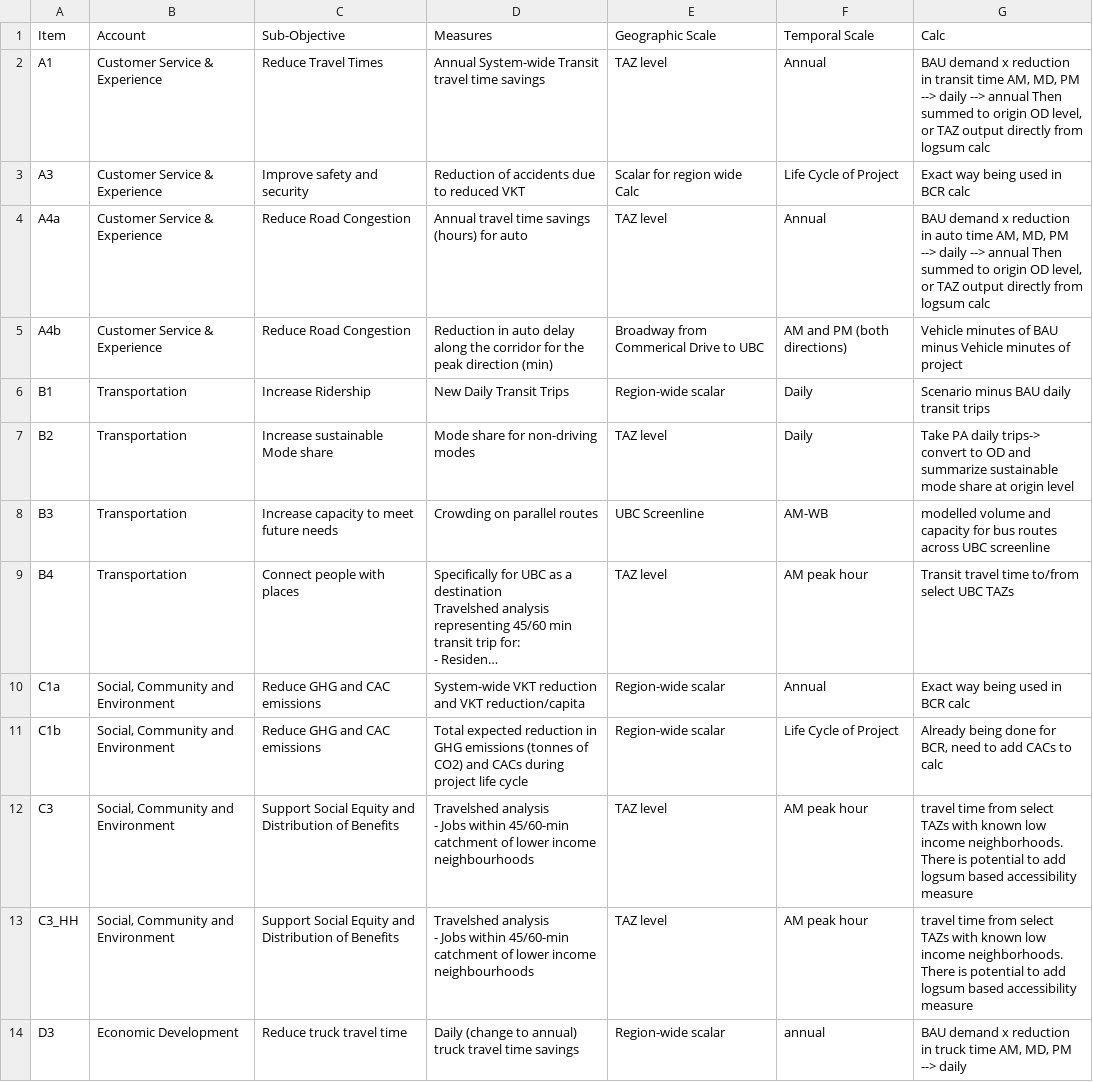
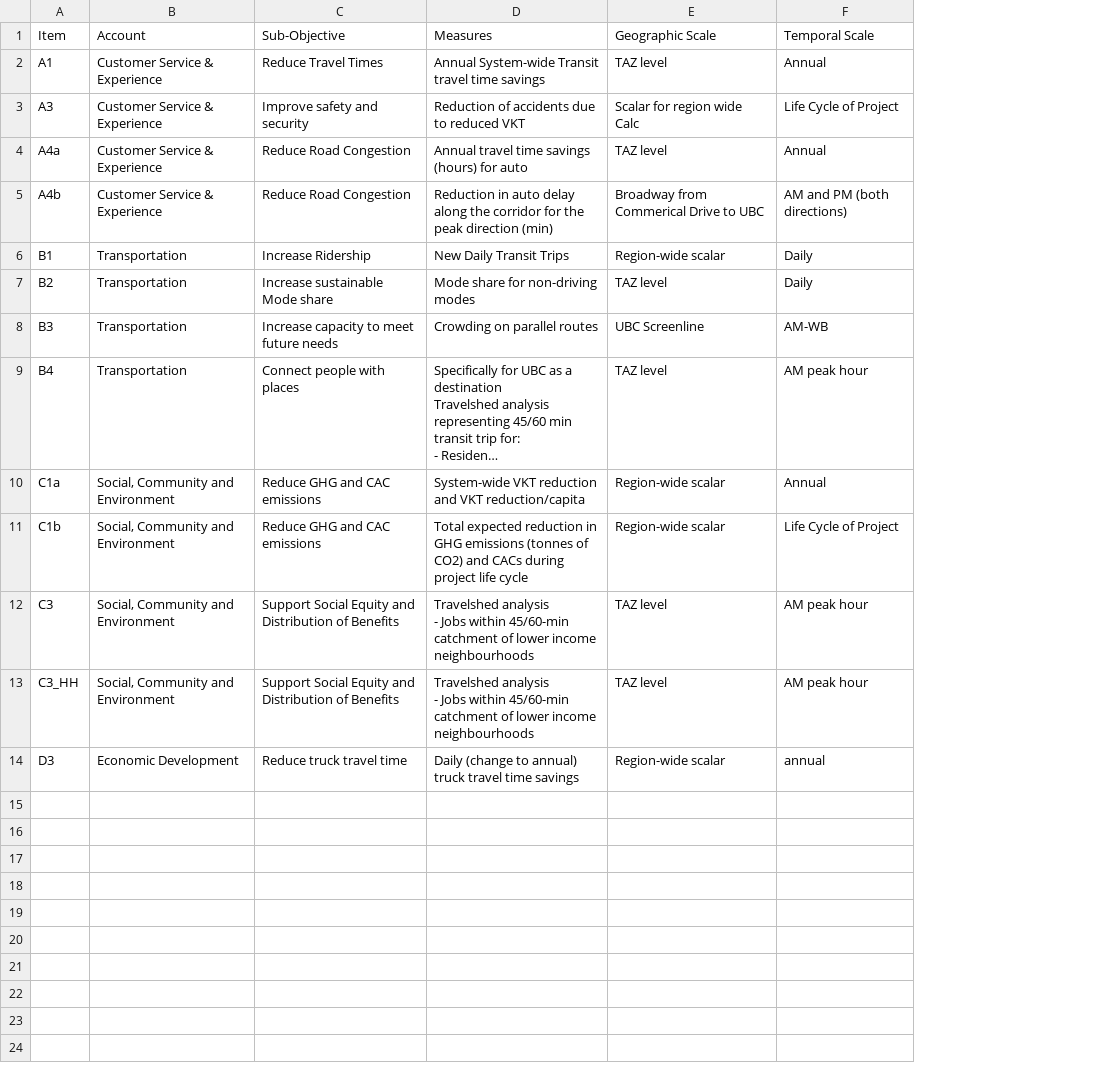
Before and after one commit to KristinaKwong/r2uPhase2, a CSV file: RTM/Scripts/MAE/INFO.csv, drawn as a sheet; long unchanged cells end in …; the diff names each change by its address in the sheet, - before the commit and + after, or states it on an @@ line.

Commit message:
drop calc column in INFO.csv

```diff
--- a/RTM/Scripts/MAE/INFO.csv
+++ b/RTM/Scripts/MAE/INFO.csv
-column G (Calc), rows 2-14: BAU demand x reduction in transit time AM, MD, PM --> daily --> annual Then summed to origin OD level, or TAZ output directly from logsum calc | Exact way being used in BCR calc | BAU demand x reduction in auto time AM, MD, PM --> daily --> annual Then summed to origin OD level, or TAZ output directly from logsum calc | Vehicle minutes of BAU minus Vehicle minutes of project | Scenario minus BAU daily transit trips | Take PA daily trips-> convert to OD and summarize sustainable mode share at origin level | modelled volume and capacity for bus routes across UBC screenline | Transit travel time to/from select UBC TAZs | Exact way being used in BCR calc | Already being done for BCR, need to add CACs to calc | travel time from select TAZs with known low income neighborhoods. There is potential to add logsum based accessibility measure | travel time from select TAZs with known low income neighborhoods. There is potential to add logsum based accessibility measure | BAU demand x reduction in truck time AM, MD, PM --> daily
```
